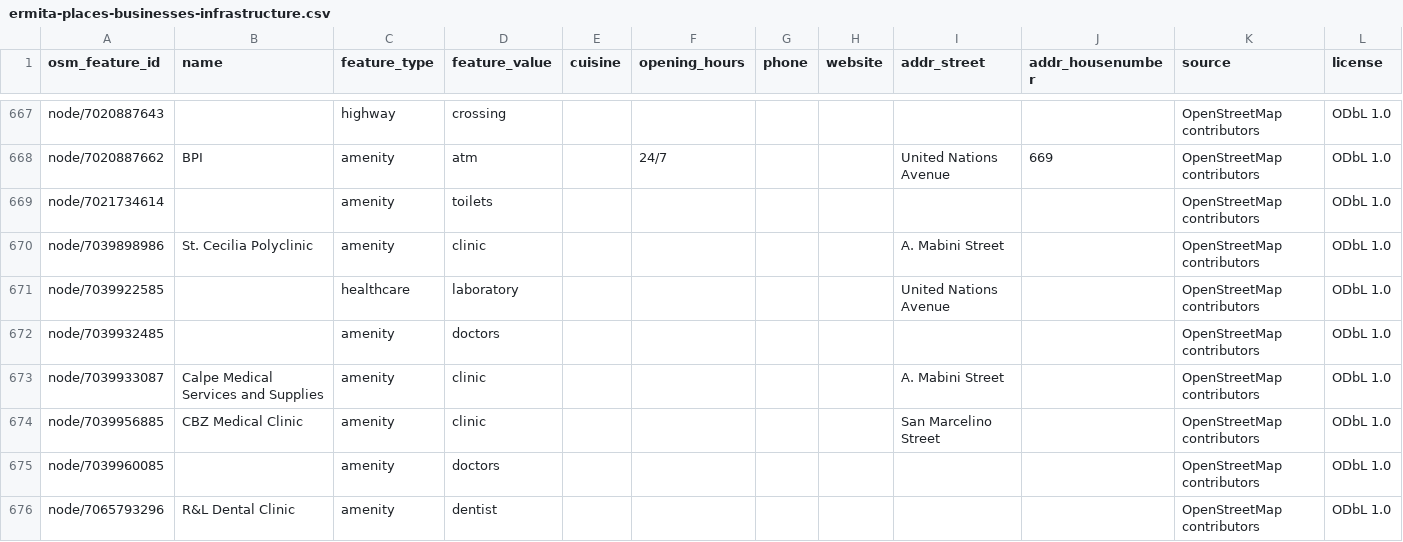
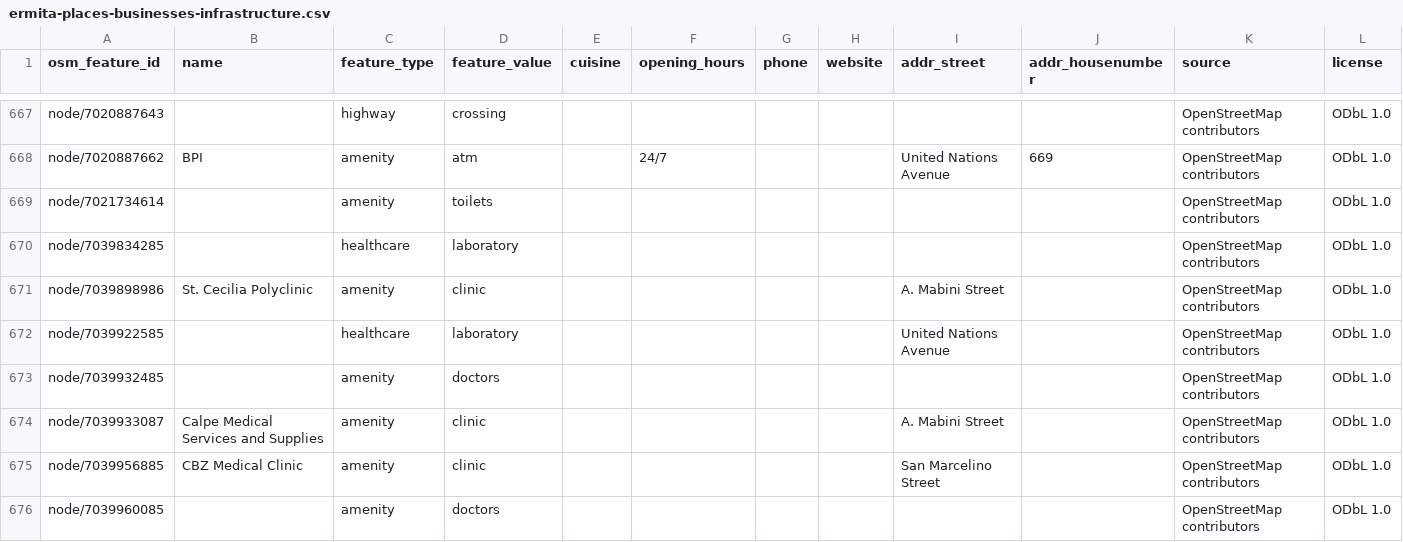
Before and after one commit to saeedhub101/Adam-City, a CSV file: ermita/maps/generated/ermita-places-businesses-infrastructure.csv, drawn as a sheet; only a part is shown, gaps mark what is left out; the shorter side is filled out with more unchanged rows; the diff covers the shown part only.

```diff
--- a/ermita/maps/generated/ermita-places-businesses-infrastructure.csv
+++ b/ermita/maps/generated/ermita-places-businesses-infrastructure.csv
@@ -669,2 +669,3 @@ node/7020887662,BPI,amenity,atm,,24/7,,,United Nations Avenue,669,OpenStreetMap
 node/7021734614,,amenity,toilets,,,,,,,OpenStreetMap contributors,ODbL 1.0
+node/7039834285,,healthcare,laboratory,,,,,,,OpenStreetMap contributors,ODbL 1.0
 node/7039898986,St. Cecilia Polyclinic,amenity,clinic,,,,,A. Mabini Street,,OpenStreetMap contributors,ODbL 1.0
```
Also changed, not shown: 4 added rows elsewhere in this file, ermita/maps/generated/ermita-environment.csv, ermita/maps/generated/ermita-public_services.csv, 10 other files.
